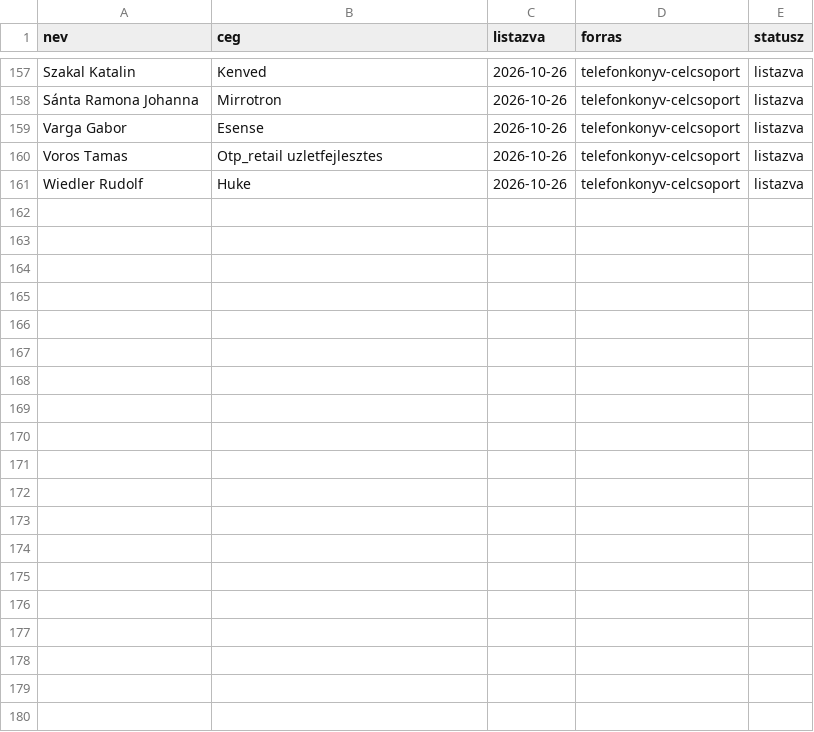
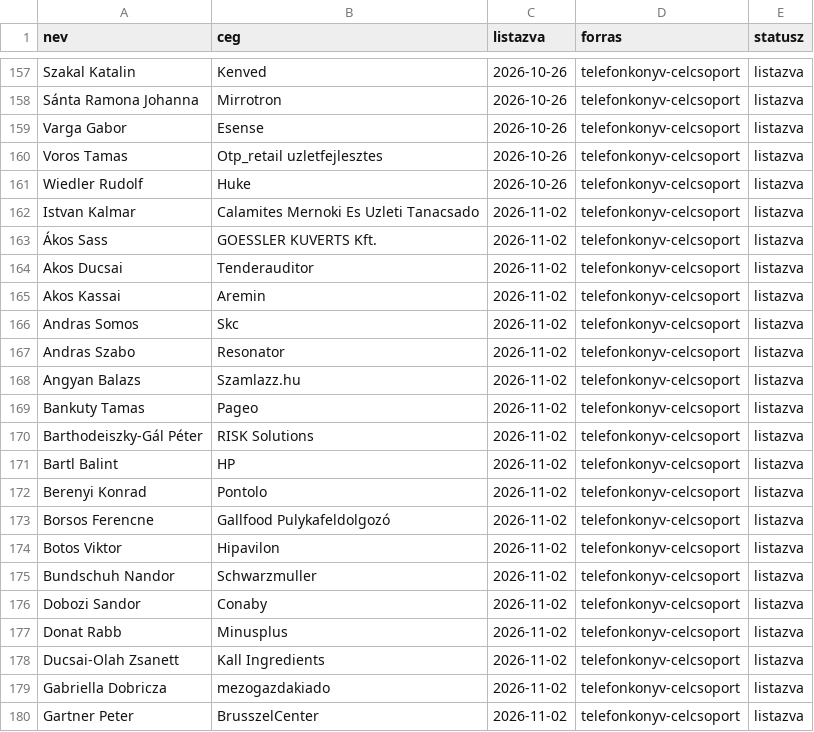
Before and after one commit to borosaronadv-max/lead-creation, a CSV file: data/linkedin-meghivo-naplo.csv, drawn as a sheet; only a part is shown, gaps mark what is left out; the diff covers the shown part only.

```diff
--- a/data/linkedin-meghivo-naplo.csv
+++ b/data/linkedin-meghivo-naplo.csv
@@ -161 +161,20 @@ Voros Tamas,Otp_retail uzletfejlesztes,2026-10-26,telefonkonyv-celcsoport,listaz
 Wiedler Rudolf,Huke,2026-10-26,telefonkonyv-celcsoport,listazva
+Istvan Kalmar,Calamites Mernoki Es Uzleti Tanacsado,2026-11-02,telefonkonyv-celcsoport,listazva
+Ákos Sass,GOESSLER KUVERTS Kft.,2026-11-02,telefonkonyv-celcsoport,listazva
+Akos Ducsai,Tenderauditor,2026-11-02,telefonkonyv-celcsoport,listazva
+Akos Kassai,Aremin,2026-11-02,telefonkonyv-celcsoport,listazva
+Andras Somos,Skc,2026-11-02,telefonkonyv-celcsoport,listazva
+Andras Szabo,Resonator,2026-11-02,telefonkonyv-celcsoport,listazva
+Angyan Balazs,Szamlazz.hu,2026-11-02,telefonkonyv-celcsoport,listazva
+Bankuty Tamas,Pageo,2026-11-02,telefonkonyv-celcsoport,listazva
+Barthodeiszky-Gál Péter,RISK Solutions,2026-11-02,telefonkonyv-celcsoport,listazva
+Bartl Balint,HP,2026-11-02,telefonkonyv-celcsoport,listazva
+Berenyi Konrad,Pontolo,2026-11-02,telefonkonyv-celcsoport,listazva
+Borsos Ferencne,Gallfood Pulykafeldolgozó,2026-11-02,telefonkonyv-celcsoport,listazva
+Botos Viktor,Hipavilon,2026-11-02,telefonkonyv-celcsoport,listazva
+Bundschuh Nandor,Schwarzmuller,2026-11-02,telefonkonyv-celcsoport,listazva
+Dobozi Sandor,Conaby,2026-11-02,telefonkonyv-celcsoport,listazva
+Donat Rabb,Minusplus,2026-11-02,telefonkonyv-celcsoport,listazva
+Ducsai-Olah Zsanett,Kall Ingredients,2026-11-02,telefonkonyv-celcsoport,listazva
+Gabriella Dobricza,mezogazdakiado,2026-11-02,telefonkonyv-celcsoport,listazva
+Gartner Peter,BrusszelCenter,2026-11-02,telefonkonyv-celcsoport,listazva
```
Also changed, not shown: 21 added rows elsewhere in this file, data/linkedin-stats.csv.
